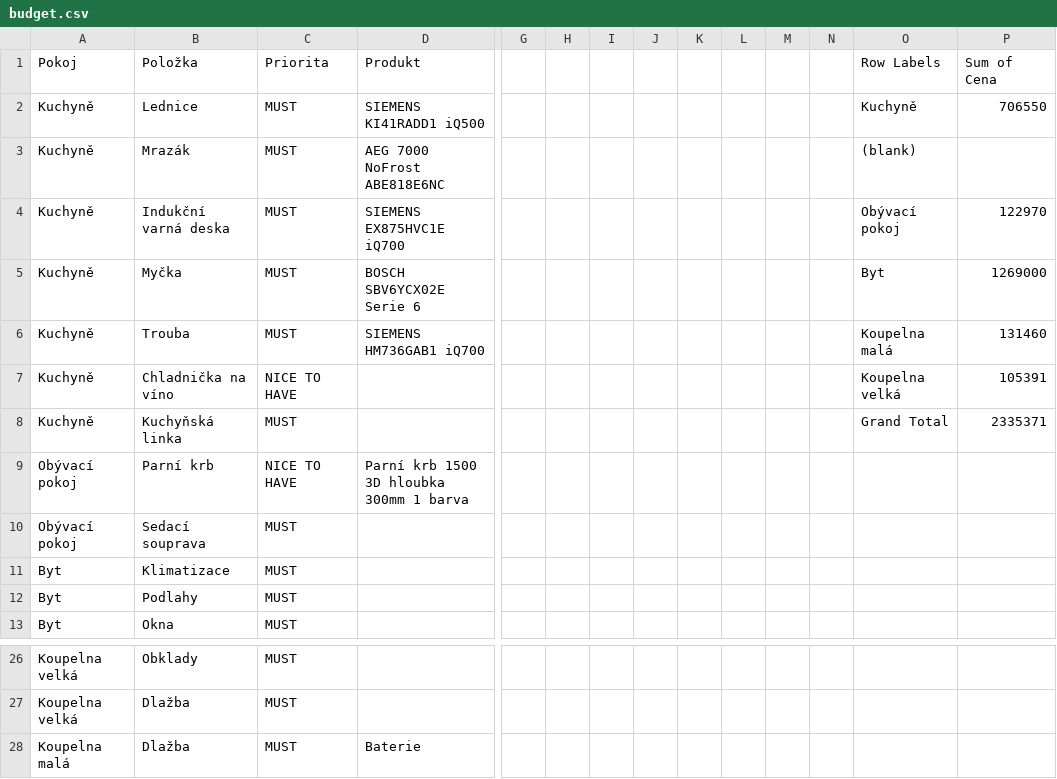
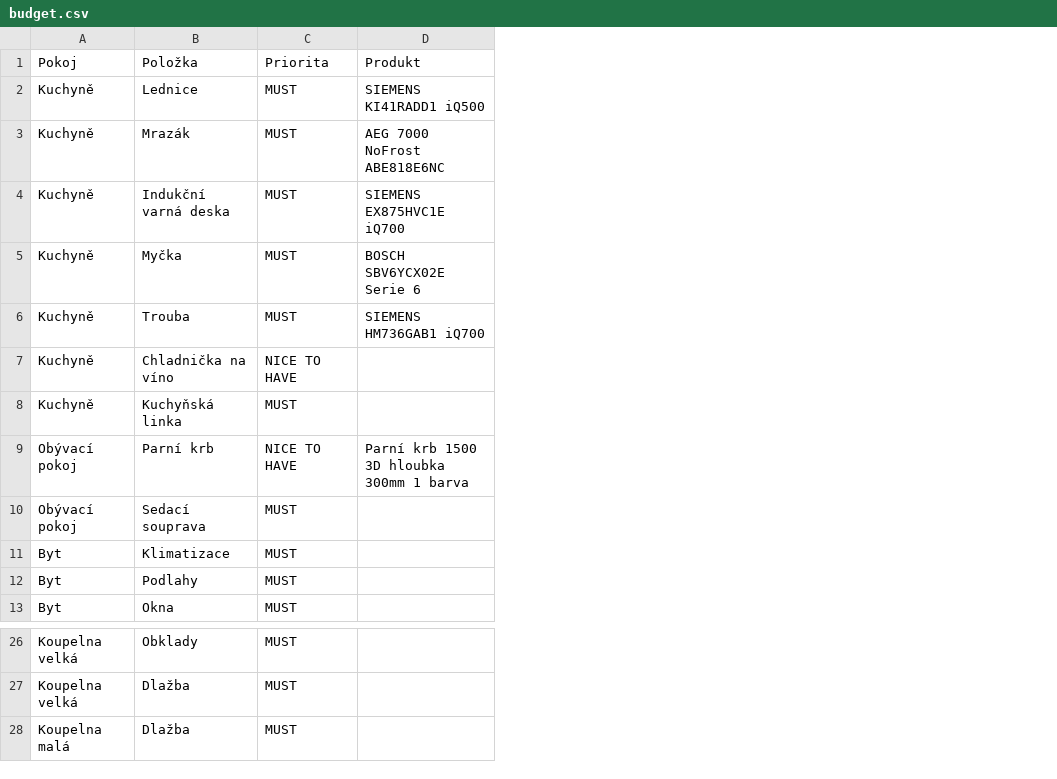
Before and after one commit to surquest/flat-renovation, a CSV file: docs/src/static/data/budget.csv, drawn as a sheet; only a part is shown, gaps mark what is left out; the diff names each change by its address in the sheet, - before the commit and + after, or states it on an @@ line.

```diff
--- a/docs/src/static/data/budget.csv
+++ b/docs/src/static/data/budget.csv
-column G, empty
-column H, empty
-column I, empty
-column J, empty
-column K, empty
-column L, empty
-column M, empty
-column N, empty
-column O (Row Labels), rows 2-8: Kuchyně | (blank) | Obývací pokoj | Byt | Koupelna malá | Koupelna velká | Grand Total
-column P (Sum of Cena), rows 2-8: 706550 |  | 122970 | 1269000 | 131460 | 105391 | 2335371
-D28 (Produkt): Baterie
+D28 (Produkt): (empty)
```
Also changed, not shown: 12 other files.
